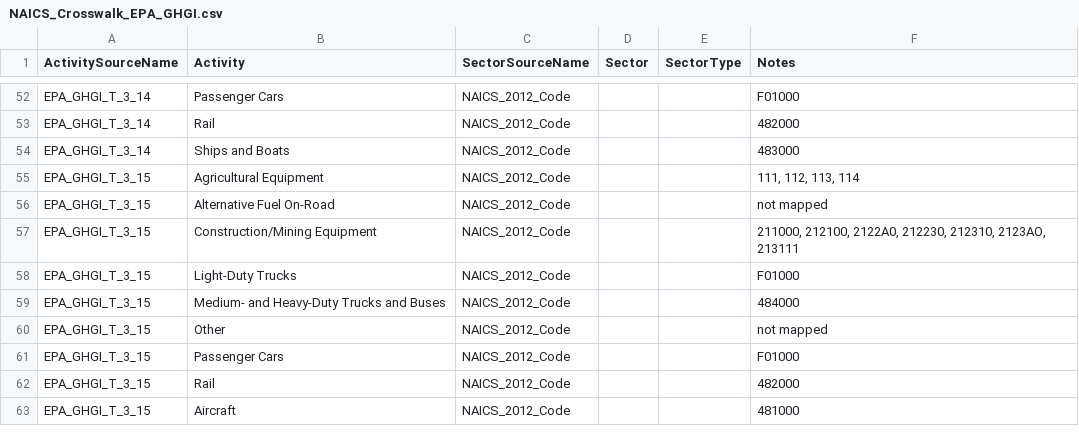
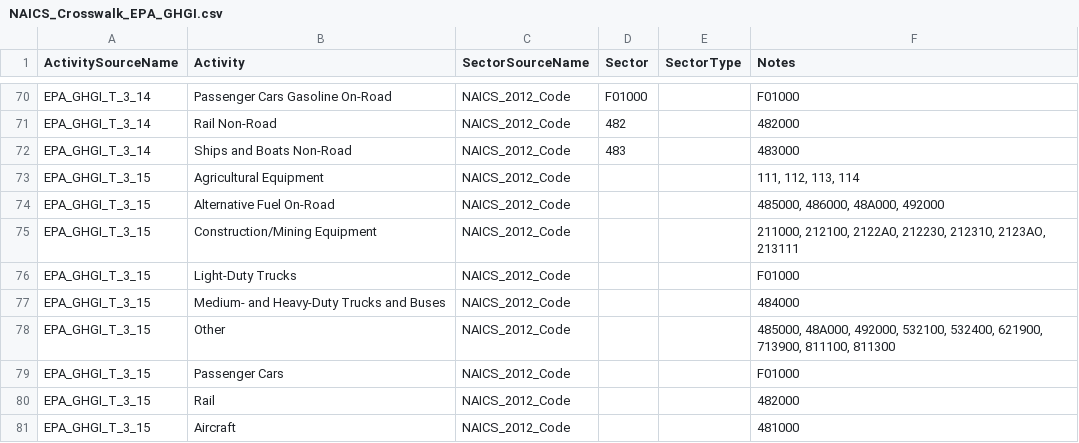
Before and after one commit to USEPA/flowsa, a CSV file: flowsa/data/activitytosectormapping/NAICS_Crosswalk_EPA_GHGI.csv, drawn as a sheet; only a part is shown, gaps mark what is left out; addresses are those after the commit; the diff covers the shown part only; the diff names each change by its address in the sheet, - before the commit and + after, or states it on an @@ line.

```diff
--- a/flowsa/data/activitytosectormapping/NAICS_Crosswalk_EPA_GHGI.csv
+++ b/flowsa/data/activitytosectormapping/NAICS_Crosswalk_EPA_GHGI.csv
-B70 (Activity): Passenger Cars
+B70 (Activity): Passenger Cars Gasoline On-Road
-D70 (Sector): (empty)
+D70 (Sector): F01000
-B71 (Activity): Rail
+B71 (Activity): Rail Non-Road
-D71 (Sector): (empty)
+D71 (Sector): 482
-B72 (Activity): Ships and Boats
+B72 (Activity): Ships and Boats Non-Road
-D72 (Sector): (empty)
+D72 (Sector): 483
-F74 (Notes): not mapped
+F74 (Notes): 485000, 486000, 48A000, 492000
-F78 (Notes): not mapped
+F78 (Notes): 485000, 48A000, 492000, 532100, 532400, 621900, 713900, 811100, 811300
```
Also changed, not shown: 18 added rows and 13 edited cells elsewhere in this file, 1 other file.
